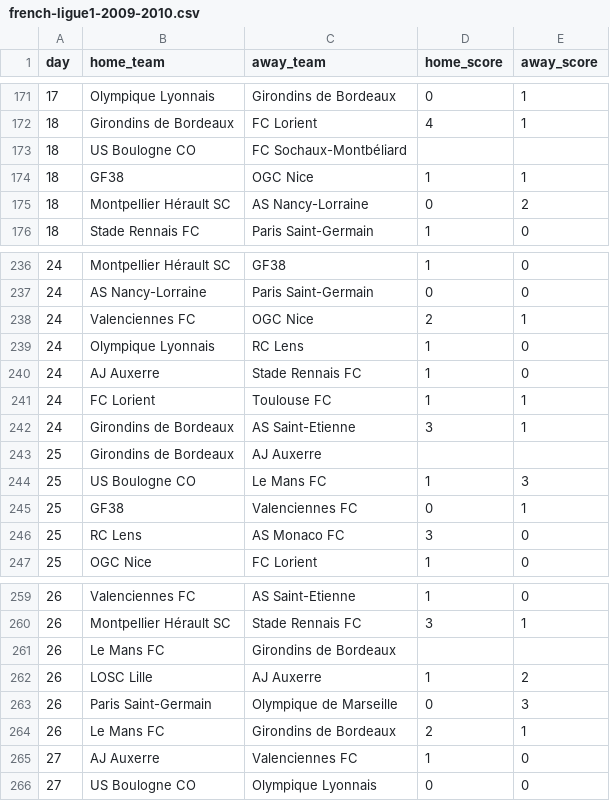
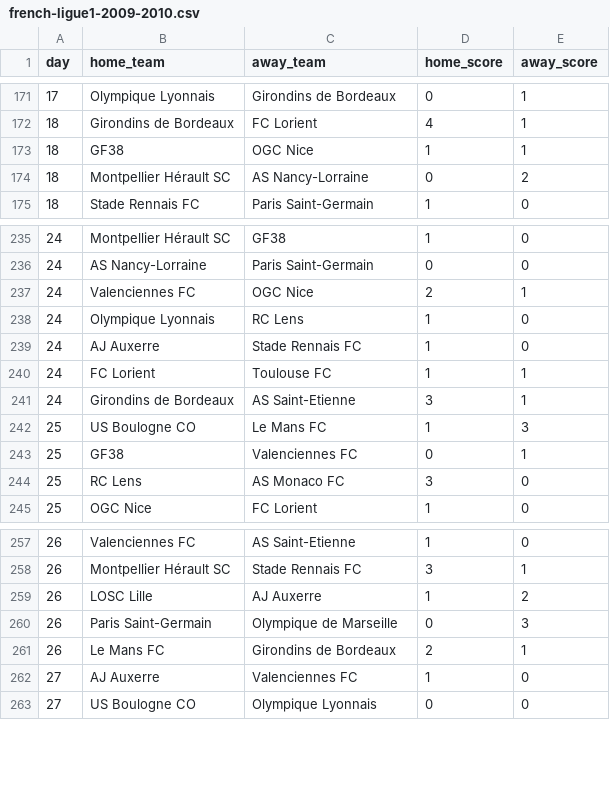
Before and after one commit to damiengo/saf, a CSV file: data/french-ligue1-2009-2010.csv, drawn as a sheet; only a part is shown, gaps mark what is left out; the diff names each change by its address in the sheet, - before the commit and + after, or states it on an @@ line.

```diff
--- a/data/french-ligue1-2009-2010.csv
+++ b/data/french-ligue1-2009-2010.csv
-row 173: 18 | US Boulogne CO | FC Sochaux-Montbéliard
-row 243: 25 | Girondins de Bordeaux | AJ Auxerre
-row 261: 26 | Le Mans FC | Girondins de Bordeaux
```
Also changed, not shown: data/french-ligue1-2000-2001.csv, data/french-ligue1-2001-2002.csv, 10 other files.
